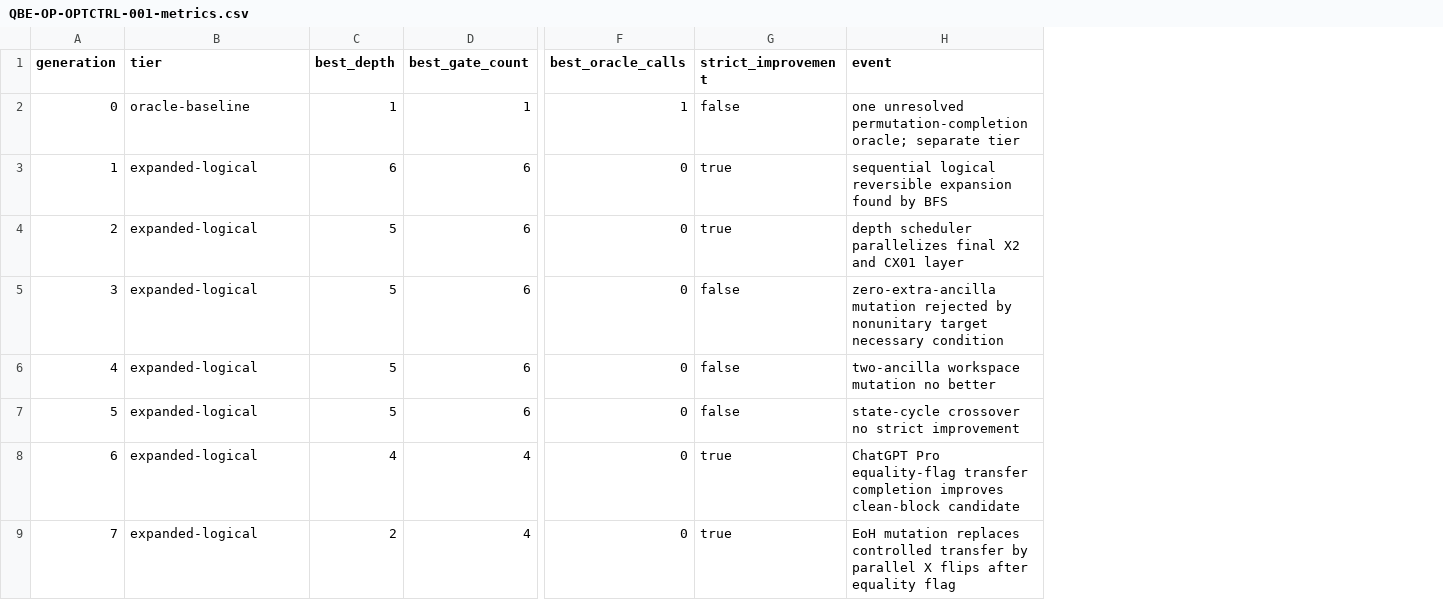
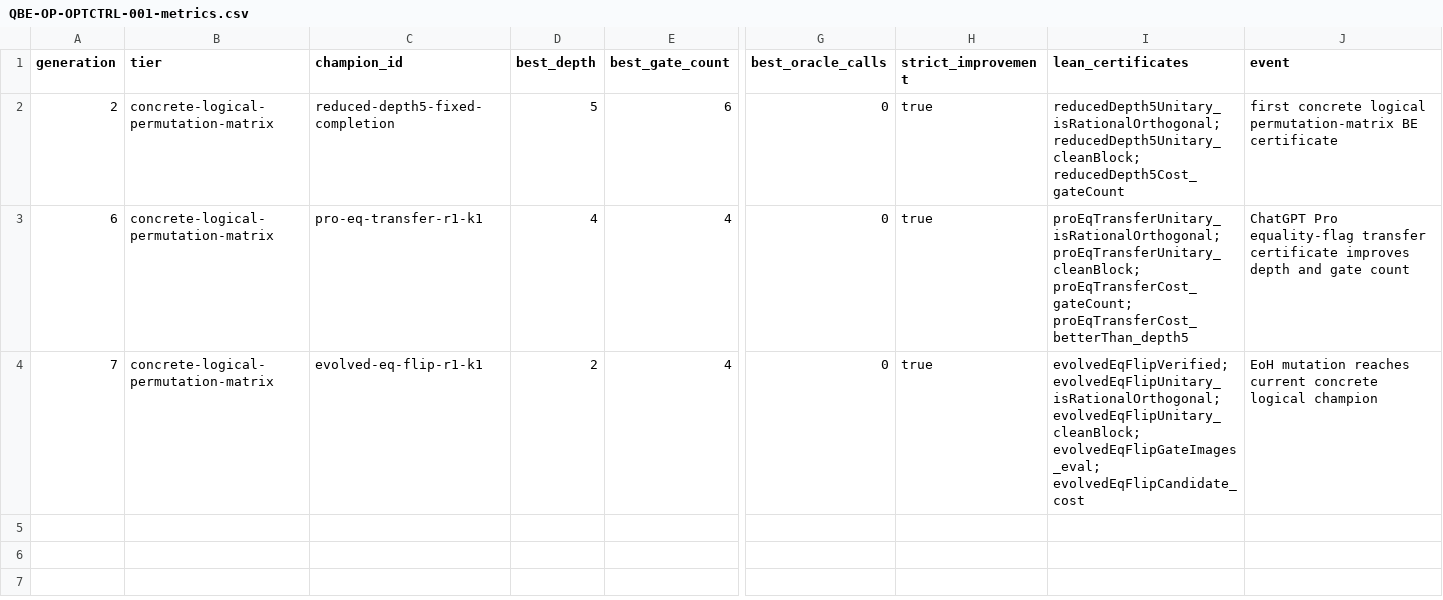
Before and after one commit to DakeBU/Quantum-Computing-Block-Encoding, a CSV file: candidate-populations/QBE-OP-OPTCTRL-001-metrics.csv, drawn as a sheet; only a part is shown, gaps mark what is left out; removed rows and columns are numbered as before the commit, all else as after; rows hold the shown columns only; the diff names each change by its address in the sheet, - before the commit and + after, or states it on an @@ line.

```diff
--- a/candidate-populations/QBE-OP-OPTCTRL-001-metrics.csv
+++ b/candidate-populations/QBE-OP-OPTCTRL-001-metrics.csv
+column C (champion_id), rows 2-4: reduced-depth5-fixed-completion | pro-eq-transfer-r1-k1 | evolved-eq-flip-r1-k1
+column I (lean_certificates), rows 2-4: reducedDepth5Unitary_isRationalOrthogonal; reducedDepth5Unitary_cleanBlock; reducedDepth5Cost_gateCount | proEqTransferUnitary_isRationalOrthogonal; proEqTransferUnitary_cleanBlock; proEqTransferCost_gateCount; proEqTransferCost_betterThan_depth5 | evolvedEqFlipVerified; evolvedEqFlipUnitary_isRationalOrthogonal; evolvedEqFlipUnitary_cleanBlock; evolvedEqFlipGateImages_eval; evolvedEqFlipCandidate_cost
-row 2: 0 | oracle-baseline | 1 | 1 | 1 | false | one unresolved permutation-completion oracle; separate tier
-row 3: 1 | expanded-logical | 6 | 6 | 0 | true | sequential logical reversible expansion found by BFS
-B2 (tier): expanded-logical
+B2 (tier): concrete-logical-permutation-matrix
-J2 (event): depth scheduler parallelizes final X2 and CX01 layer
+J2 (event): first concrete logical permutation-matrix BE certificate
-row 5: 3 | expanded-logical | 5 | 6 | 0 | false | zero-extra-ancilla mutation rejected by nonunitary target necessary condition
-row 6: 4 | expanded-logical | 5 | 6 | 0 | false | two-ancilla workspace mutation no better
-row 7: 5 | expanded-logical | 5 | 6 | 0 | false | state-cycle crossover no strict improvement
-B3:B4 (tier): expanded-logical
+B3:B4 (tier): concrete-logical-permutation-matrix
-J3 (event): …equality-flag transfer completion improves clean-block candidate
+J3 (event): …equality-flag transfer certificate improves depth and gate count
-J4 (event): EoH mutation replaces controlled transfer by parallel X flips after equality flag
+J4 (event): EoH mutation reaches current concrete logical champion
```
Also changed, not shown: 16 other files.
